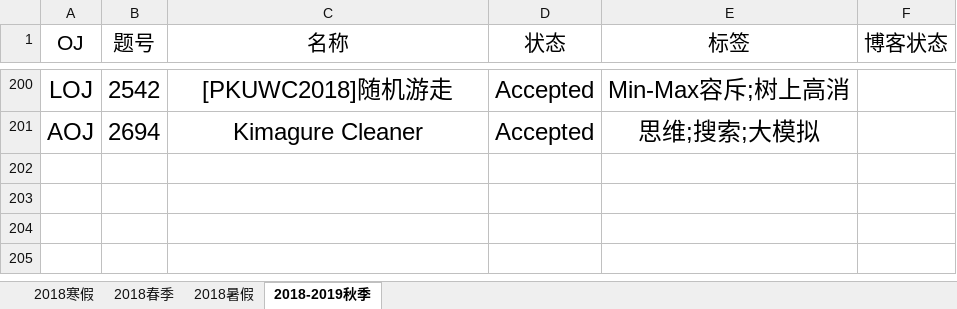
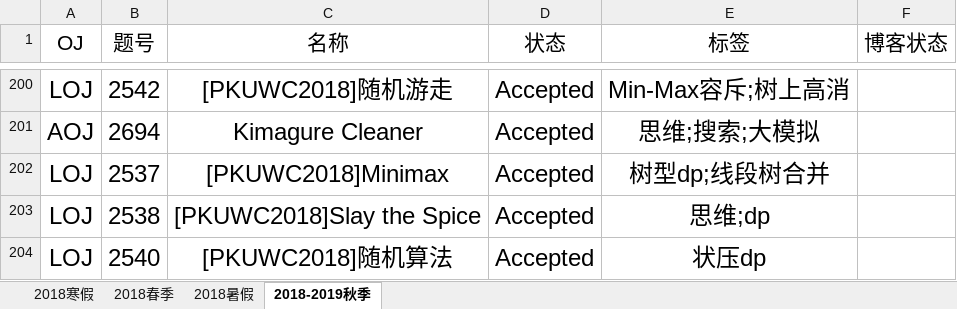
Before and after one commit to IcePrincess-1968/Programmes, an Excel workbook: Problem List.xlsx, sheet 2018-2019秋季, drawn as a sheet; only a part is shown, gaps mark what is left out; values as stored, in another font and other column widths than the file's, no borders; the diff names each change by its address in the sheet, - before the commit and + after, or states it on an @@ line.

```diff
--- a/Problem List.xlsx (sheet 2018-2019秋季)
+++ b/Problem List.xlsx (sheet 2018-2019秋季)
+row 202: LOJ | 2537 | [PKUWC2018]Minimax | Accepted | 树型dp;线段树合并
+row 203: LOJ | 2538 | [PKUWC2018]Slay the Spice | Accepted | 思维;dp
+row 204: LOJ | 2540 | [PKUWC2018]随机算法 | Accepted | 状压dp
```
Also changed, not shown: 3 other files.
